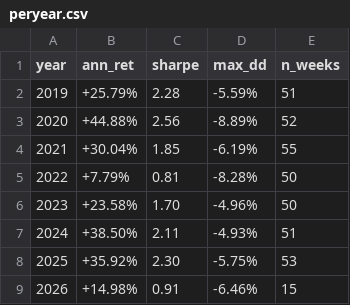
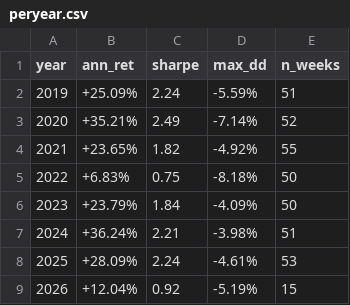
Before and after one commit to huyukun662-crypto/A-Share-ETF-Rotation-Strategy-2.0, a CSV file: results/peryear.csv, drawn as a sheet.

```diff
--- a/results/peryear.csv
+++ b/results/peryear.csv
@@ -1,9 +1,9 @@
 year,ann_ret,sharpe,max_dd,n_weeks
-2019,+25.79%,2.28,-5.59%,51
-2020,+44.88%,2.56,-8.89%,52
-2021,+30.04%,1.85,-6.19%,55
-2022,+7.79%,0.81,-8.28%,50
-2023,+23.58%,1.70,-4.96%,50
-2024,+38.50%,2.11,-4.93%,51
-2025,+35.92%,2.30,-5.75%,53
-2026,+14.98%,0.91,-6.46%,15
+2019,+25.09%,2.24,-5.59%,51
+2020,+35.21%,2.49,-7.14%,52
+2021,+23.65%,1.82,-4.92%,55
+2022,+6.83%,0.75,-8.18%,50
+2023,+23.79%,1.84,-4.09%,50
+2024,+36.24%,2.21,-3.98%,51
+2025,+28.09%,2.24,-4.61%,53
+2026,+12.04%,0.92,-5.19%,15
```
Also changed, not shown: results/equity_curve.csv, results/holdings.csv, 13 other files.
